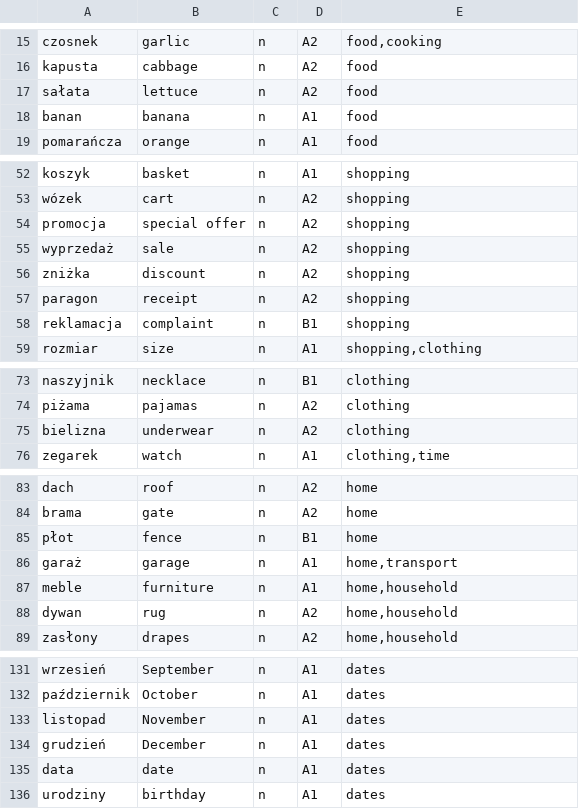
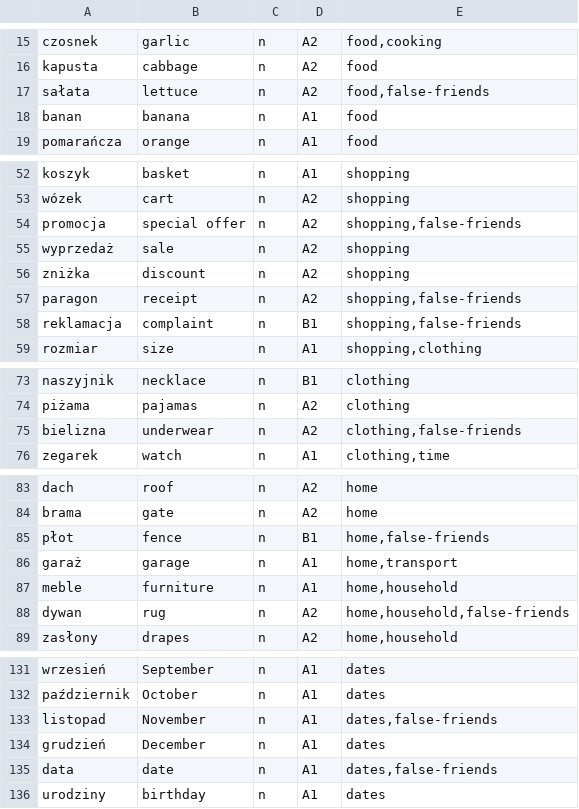
Before and after one commit to Victor-Karabin/lexicon_pl, a TSV file: tools/vocabulary/corpus/topics/everyday.tsv, drawn as a sheet; only a part is shown, gaps mark what is left out.

```diff
--- a/tools/vocabulary/corpus/topics/everyday.tsv
+++ b/tools/vocabulary/corpus/topics/everyday.tsv
@@ -16,3 +16,3 @@ czosnek	garlic	n	A2	food,cooking
 kapusta	cabbage	n	A2	food
-sałata	lettuce	n	A2	food
+sałata	lettuce	n	A2	food,false-friends
 banan	banana	n	A1	food
@@ -53,7 +53,7 @@ koszyk	basket	n	A1	shopping
 wózek	cart	n	A2	shopping
-promocja	special offer	n	A2	shopping
+promocja	special offer	n	A2	shopping,false-friends
 wyprzedaż	sale	n	A2	shopping
 zniżka	discount	n	A2	shopping
-paragon	receipt	n	A2	shopping
-reklamacja	complaint	n	B1	shopping
+paragon	receipt	n	A2	shopping,false-friends
+reklamacja	complaint	n	B1	shopping,false-friends
 rozmiar	size	n	A1	shopping,clothing
@@ -74,3 +74,3 @@ naszyjnik	necklace	n	B1	clothing
 piżama	pajamas	n	A2	clothing
-bielizna	underwear	n	A2	clothing
+bielizna	underwear	n	A2	clothing,false-friends
 zegarek	watch	n	A1	clothing,time
@@ -84,6 +84,6 @@ dach	roof	n	A2	home
 brama	gate	n	A2	home
-płot	fence	n	B1	home
+płot	fence	n	B1	home,false-friends
 garaż	garage	n	A1	home,transport
 meble	furniture	n	A1	home,household
-dywan	rug	n	A2	home,household
+dywan	rug	n	A2	home,household,false-friends
 zasłony	drapes	n	A2	home,household
@@ -132,5 +132,5 @@ wrzesień	September	n	A1	dates
 październik	October	n	A1	dates
-listopad	November	n	A1	dates
+listopad	November	n	A1	dates,false-friends
 grudzień	December	n	A1	dates
-data	date	n	A1	dates
+data	date	n	A1	dates,false-friends
 urodziny	birthday	n	A1	dates
```
Also changed, not shown: tools/vocabulary/categories.tsv, tools/vocabulary/corpus/core.tsv, 9 other files.
